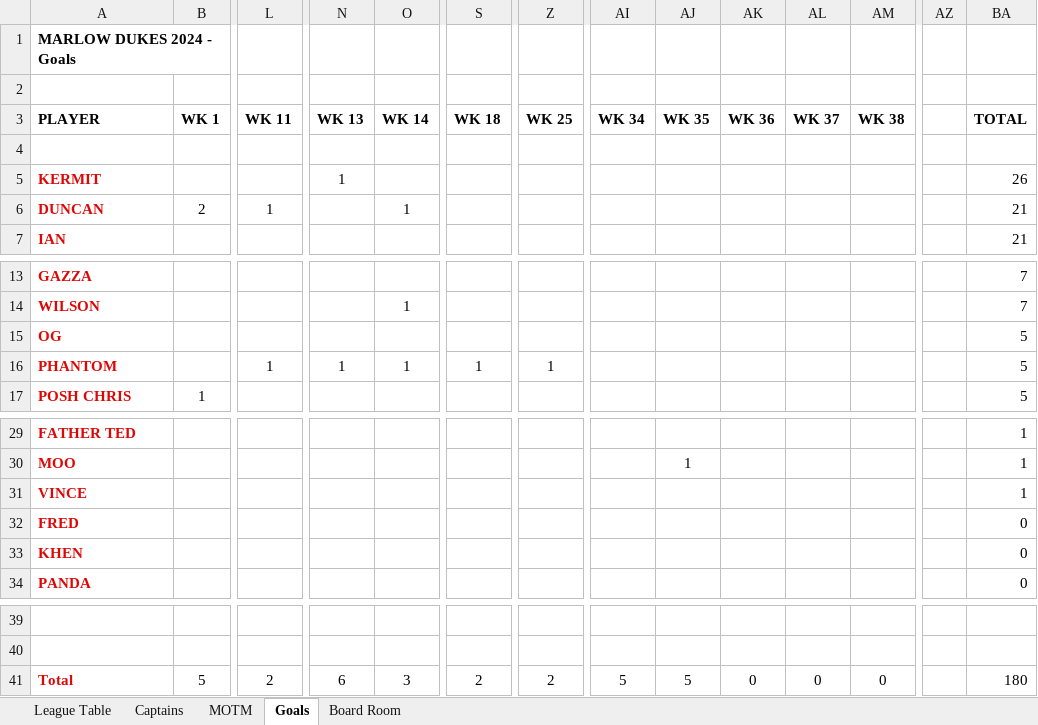
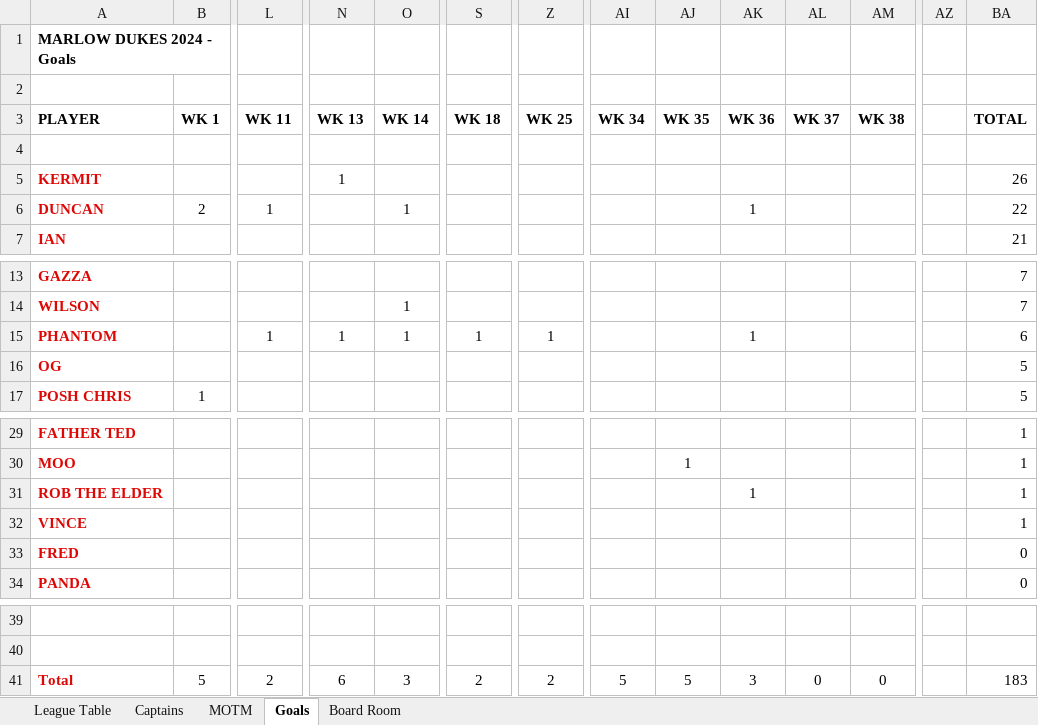
Before and after one commit to stateside2/marlow-dukes, an Excel workbook: data/latest_data.xlsx, sheet Goals, drawn as a sheet; only a part is shown, gaps mark what is left out; values as stored, in another font and other column widths than the file's, no borders; removed rows and columns are numbered as before the commit, all else as after; rows hold the shown columns only; the diff names each change by its address in the sheet, - before the commit and + after, or states it on an @@ line.

```diff
--- a/data/latest_data.xlsx (sheet Goals)
+++ b/data/latest_data.xlsx (sheet Goals)
-AK6 (WK 36): (empty)
+AK6 (WK 36): 1
-BA6 (TOTAL): 21
+BA6 (TOTAL): 22
+row 15: PHANTOM |  | 1 | 1 | 1 | 1 | 1 |  |  | 1 |  |  |  | 6
-row 16: PHANTOM |  | 1 | 1 | 1 | 1 | 1 |  |  |  |  |  |  | 5
+row 31: ROB THE ELDER |  |  |  |  |  |  |  |  | 1 |  |  |  | 1
-row 33: KHEN |  |  |  |  |  |  |  |  |  |  |  |  | 0
-AK41 (WK 36): 0
+AK41 (WK 36): 3
-BA41 (TOTAL): 180
+BA41 (TOTAL): 183
```
Also changed, not shown: sheet League Table, sheet Captains, sheet Board Room, sheet MOTM, formulas that keep their value, hidden cells, 1 other file.
